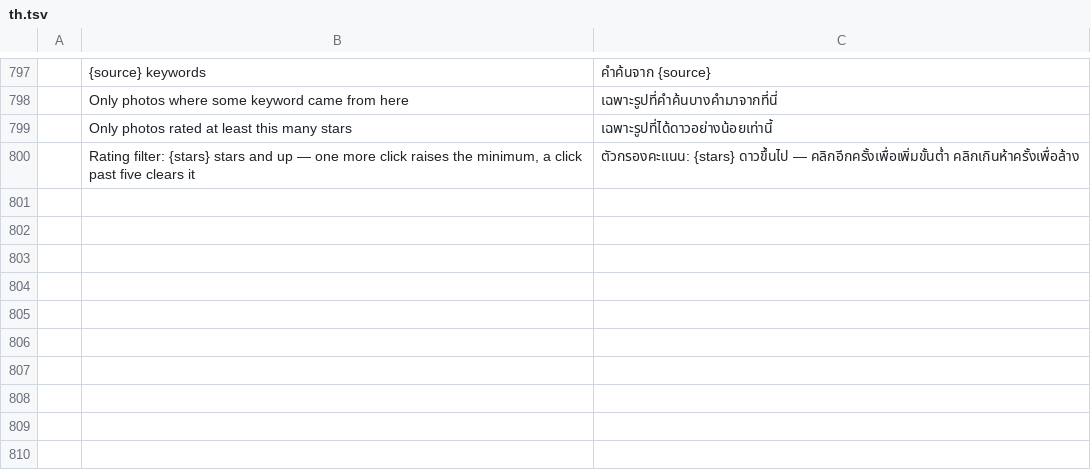
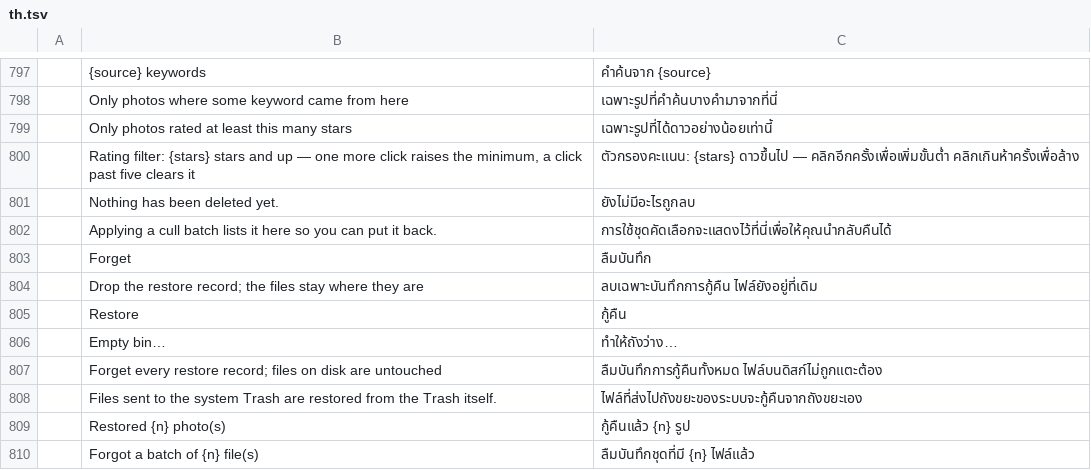
Before and after one commit to Topzic/sortlens-rust, a TSV file: crates/ui/src/i18n/th.tsv, drawn as a sheet; only a part is shown, gaps mark what is left out.

Commit message:
feat: the rejects bin speaks the interface language
The dialog that holds the only record of a cull batch was the last screen
painted entirely in English: its title, its empty state and all three of its
buttons. Eleven keys now go through tl!/i18n::fmt -- the title (reusing the
row the sidebar already had), the empty state and its sentence, Restore,
Forget, Empty bin..., the three hovers, and both toasts as templates with the
count in the language's digits -- with rows in all six catalogues.

A batch row's summary and mode stay sortlens-engine's own sentences, and
Moved and Rename keyword are the two dialog titles still literals; UX.md
names both instead of implying the dialog set is closed.

the_recently_deleted_dialog_speaks_the_interface_language paints the bin in
English, Japanese and Arabic; the anchored window measures on its first frame
and paints from the second, so the harness warms one frame first.

```diff
--- a/crates/ui/src/i18n/th.tsv
+++ b/crates/ui/src/i18n/th.tsv
@@ -800 +800,11 @@
 	Rating filter: {stars} stars and up — one more click raises the minimum, a click past five clears it	ตัวกรองคะแนน: {stars} ดาวขึ้นไป — คลิกอีกครั้งเพื่อเพิ่มขั้นต่ำ คลิกเกินห้าครั้งเพื่อล้าง
+	Nothing has been deleted yet.	ยังไม่มีอะไรถูกลบ
+	Applying a cull batch lists it here so you can put it back.	การใช้ชุดคัดเลือกจะแสดงไว้ที่นี่เพื่อให้คุณนำกลับคืนได้
+	Forget	ลืมบันทึก
+	Drop the restore record; the files stay where they are	ลบเฉพาะบันทึกการกู้คืน ไฟล์ยังอยู่ที่เดิม
+	Restore	กู้คืน
+	Empty bin…	ทำให้ถังว่าง…
+	Forget every restore record; files on disk are untouched	ลืมบันทึกการกู้คืนทั้งหมด ไฟล์บนดิสก์ไม่ถูกแตะต้อง
+	Files sent to the system Trash are restored from the Trash itself.	ไฟล์ที่ส่งไปถังขยะของระบบจะกู้คืนจากถังขยะเอง
+	Restored {n} photo(s)	กู้คืนแล้ว {n} รูป
+	Forgot a batch of {n} file(s)	ลืมบันทึกชุดที่มี {n} ไฟล์แล้ว
```
Also changed, not shown: crates/ui/src/i18n/ar.tsv, crates/ui/src/i18n/ja.tsv, 8 other files.
